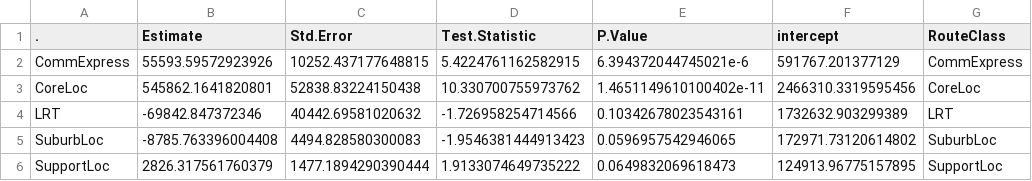
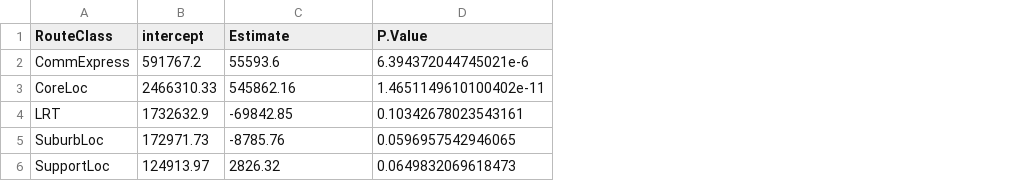
Before and after one commit to proxima-j/Rita-Jenny-Transit-Project, a CSV file: multiple_plot_with_leaflet_demo/prediction.csv, drawn as a sheet; removed rows and columns are numbered as before the commit, all else as after; the diff names each change by its address in the sheet, - before the commit and + after, or states it on an @@ line.

Commit message:
Update prediction.csv

```diff
--- a/multiple_plot_with_leaflet_demo/prediction.csv
+++ b/multiple_plot_with_leaflet_demo/prediction.csv
+column B (intercept), rows 2-6: 591767.2 | 2466310.33 | 1732632.9 | 172971.73 | 124913.97
-column C (Std.Error), rows 2-6: 10252.437177648815 | 52838.83224150438 | 40442.69581020632 | 4494.828580300083 | 1477.1894290390444
-column D (Test.Statistic), rows 2-6: 5.4224761162582915 | 10.330700755973762 | -1.726958254714566 | -1.9546381444913423 | 1.9133074649735222
-column F (intercept), rows 2-6: 591767.201377129 | 2466310.3319595456 | 1732632.903299389 | 172971.73120614802 | 124913.96775157895
-column G (RouteClass), rows 2-6: CommExpress | CoreLoc | LRT | SuburbLoc | SupportLoc
-A1: .
+A1: RouteClass
-C2 (Estimate): 55593.59572923926
+C2 (Estimate): 55593.6
-C3 (Estimate): 545862.1641820801
+C3 (Estimate): 545862.16
-C4 (Estimate): -69842.847372346
+C4 (Estimate): -69842.85
-C5 (Estimate): -8785.763396004408
+C5 (Estimate): -8785.76
-C6 (Estimate): 2826.317561760379
+C6 (Estimate): 2826.32
```
